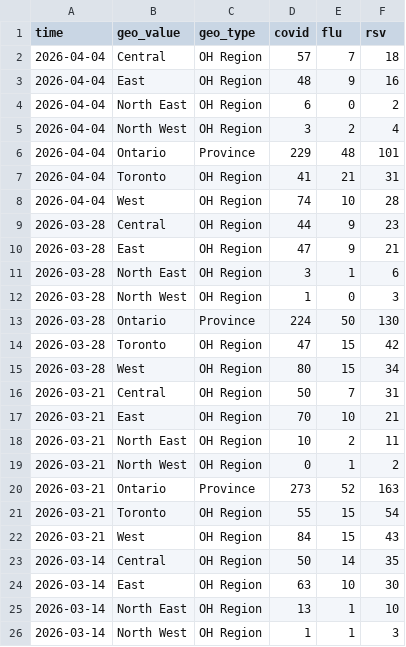
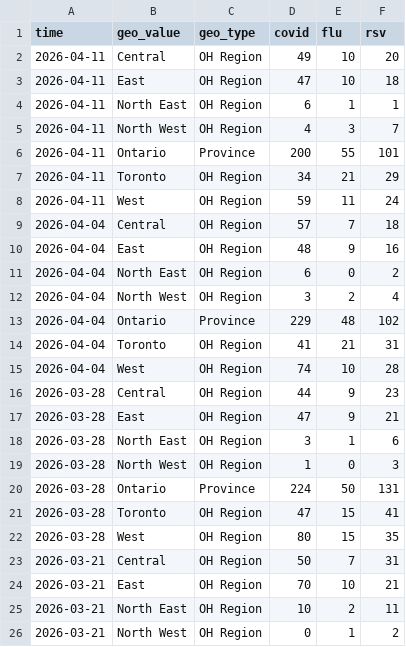
Before and after one commit to william-redman/hospitalization-forecast, a CSV file: target-data/season_2025_2026/hospitalization-data.csv, drawn as a sheet; only a part is shown; the shorter side is filled out with more unchanged rows.

Commit message:
update target data

```diff
--- a/target-data/season_2025_2026/hospitalization-data.csv
+++ b/target-data/season_2025_2026/hospitalization-data.csv
@@ -1,2 +1,9 @@
 time,geo_value,geo_type,covid,flu,rsv
+2026-04-11,Central,OH Region,49,10,20
+2026-04-11,East,OH Region,47,10,18
+2026-04-11,North East,OH Region,6,1,1
+2026-04-11,North West,OH Region,4,3,7
+2026-04-11,Ontario,Province,200,55,101
+2026-04-11,Toronto,OH Region,34,21,29
+2026-04-11,West,OH Region,59,11,24
 2026-04-04,Central,OH Region,57,7,18
@@ -5,3 +12,3 @@ time,geo_value,geo_type,covid,flu,rsv
 2026-04-04,North West,OH Region,3,2,4
-2026-04-04,Ontario,Province,229,48,101
+2026-04-04,Ontario,Province,229,48,102
 2026-04-04,Toronto,OH Region,41,21,31
@@ -12,5 +19,5 @@ time,geo_value,geo_type,covid,flu,rsv
 2026-03-28,North West,OH Region,1,0,3
-2026-03-28,Ontario,Province,224,50,130
-2026-03-28,Toronto,OH Region,47,15,42
-2026-03-28,West,OH Region,80,15,34
+2026-03-28,Ontario,Province,224,50,131
+2026-03-28,Toronto,OH Region,47,15,41
+2026-03-28,West,OH Region,80,15,35
 2026-03-21,Central,OH Region,50,7,31
```
